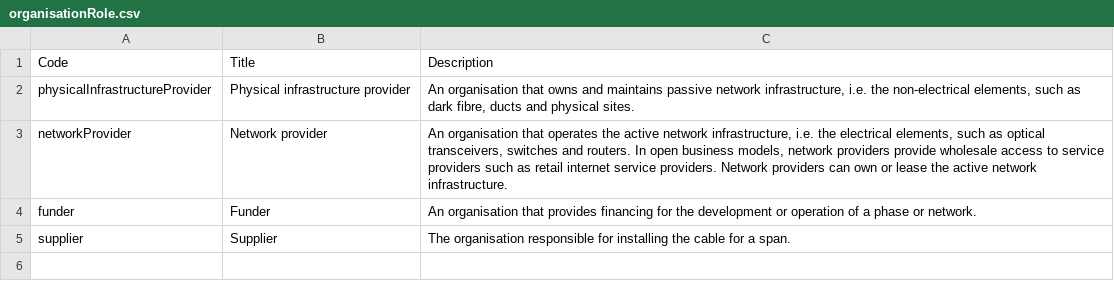
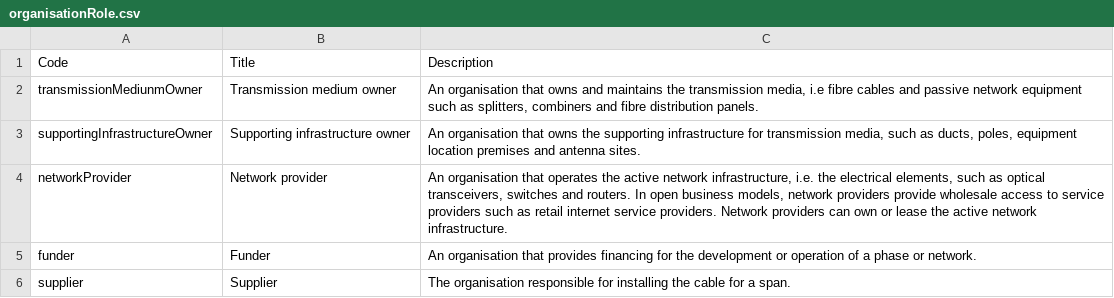
Before and after one commit to Open-Telecoms-Data/open-fibre-data-standard, a CSV file: codelists/open/organisationRole.csv, drawn as a sheet; removed rows and columns are numbered as before the commit, all else as after; the diff names each change by its address in the sheet, - before the commit and + after, or states it on an @@ line.

```diff
--- a/codelists/open/organisationRole.csv
+++ b/codelists/open/organisationRole.csv
-row 2: physicalInfrastructureProvider | Physical infrastructure provider | An organisation that owns and maintains passive network infrastructure, i.e. the non-electrical elements, such as dark fibre, ducts and physical sites.
+row 2: transmissionMediunmOwner | Transmission medium owner | An organisation that owns and maintains the transmission media, i.e fibre cables and passive network equipment such as splitters, combiners and fibre distribution panels.
+row 3: supportingInfrastructureOwner | Supporting infrastructure owner | An organisation that owns the supporting infrastructure for transmission media, such as ducts, poles, equipment location premises and antenna sites.
```
Also changed, not shown: codelists/open/nodeType.csv, examples/csv/nodes.csv, 16 other files.
